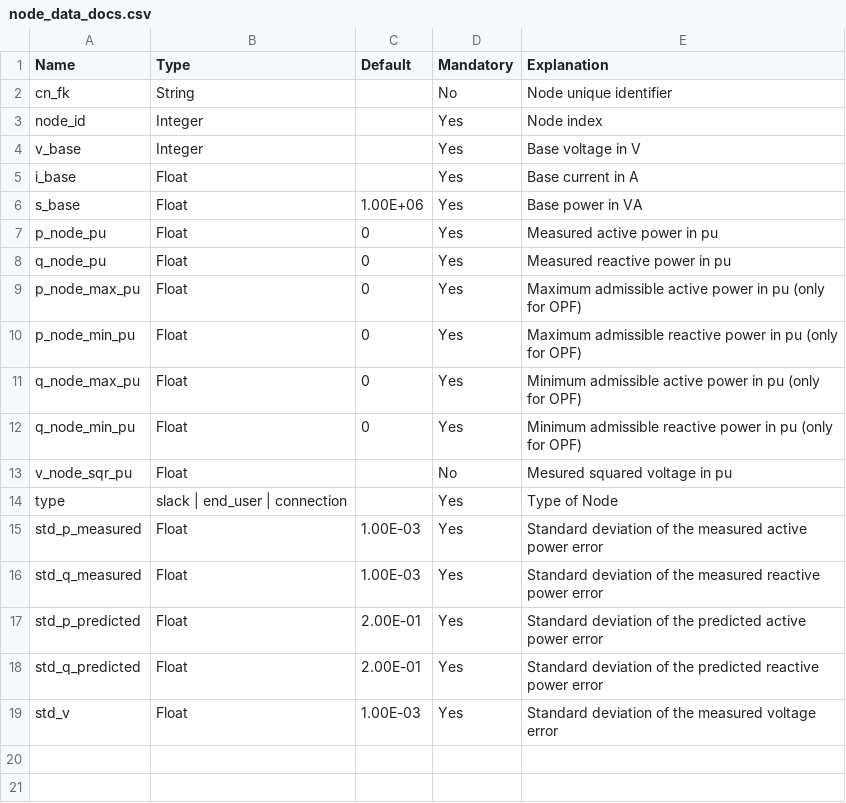
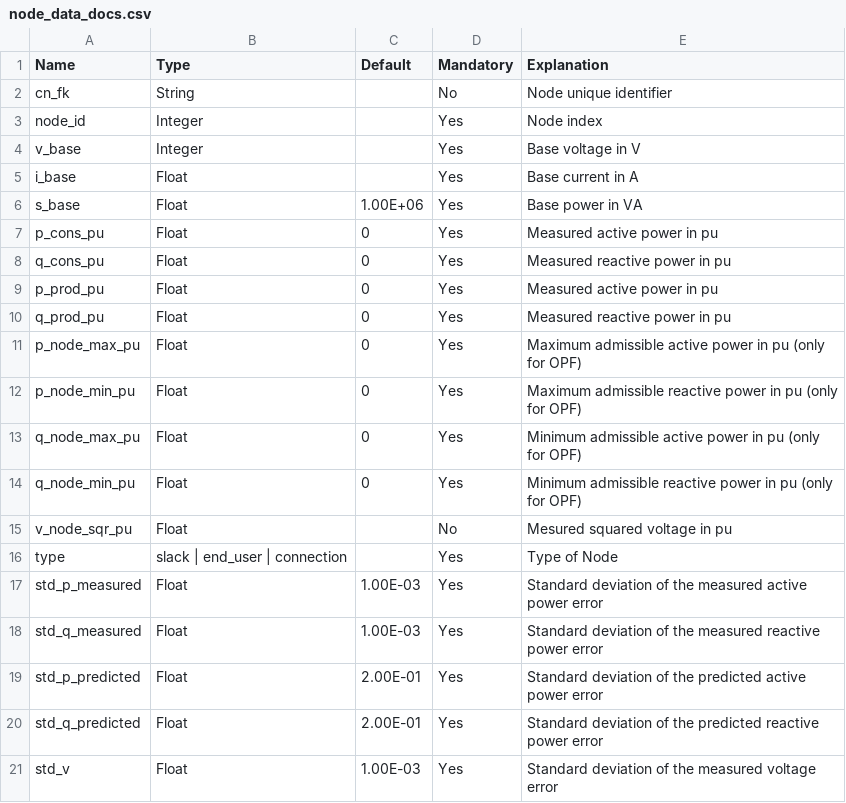
Before and after one commit to heig-vd-ie/dig-a-plan-optimization, a CSV file: docs/tables/node_data_docs.csv, drawn as a sheet.

Commit message:
feat: update load data schema and references to include production and consumption power

```diff
--- a/docs/tables/node_data_docs.csv
+++ b/docs/tables/node_data_docs.csv
@@ -6,4 +6,6 @@ i_base,Float,,Yes,Base current in A
 s_base,Float,1.00E+06,Yes,Base power in VA
-p_node_pu,Float,0,Yes,Measured active power in pu
-q_node_pu,Float,0,Yes,Measured reactive power in pu
+p_cons_pu,Float,0,Yes,Measured active power in pu
+q_cons_pu,Float,0,Yes,Measured reactive power in pu
+p_prod_pu,Float,0,Yes,Measured active power in pu
+q_prod_pu,Float,0,Yes,Measured reactive power in pu
 p_node_max_pu,Float,0,Yes,Maximum admissible active power in pu (only for OPF)
```
Also changed, not shown: 5 other files.
